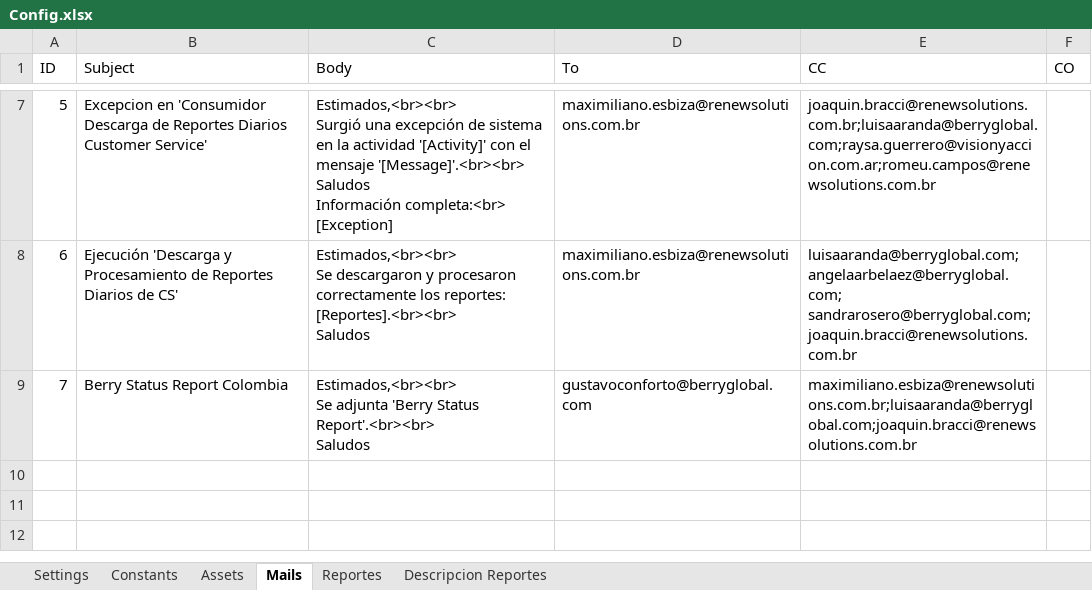
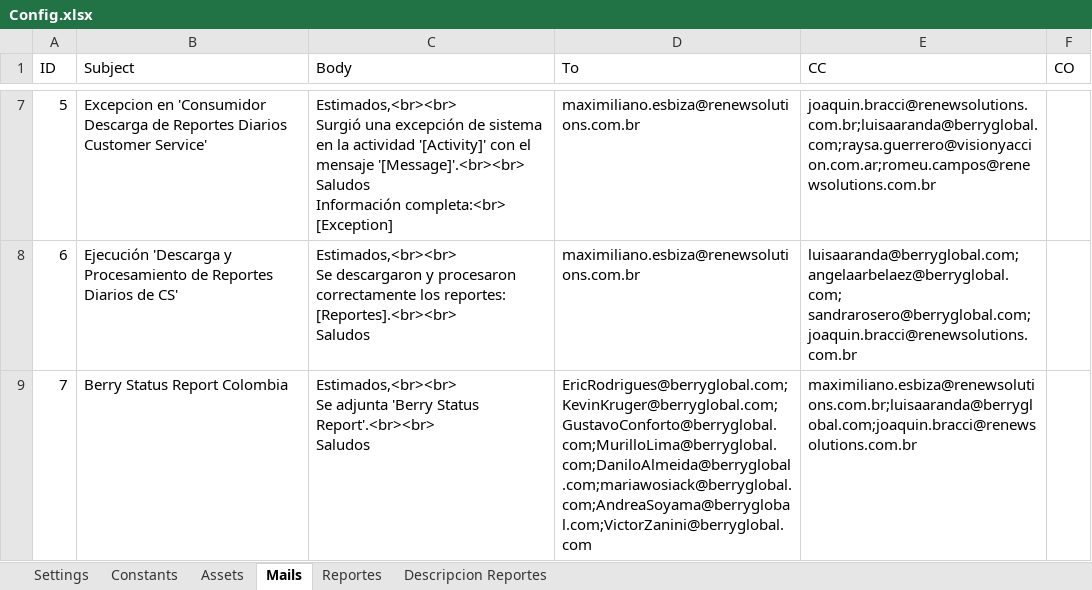
Before and after one commit to visionyaccionsrl/RPA_0014-Consumidor-Descarga-de-Reportes-Diarios-Customer-Service, an Excel workbook: Data/Config.xlsx, sheet Mails, drawn as a sheet; only a part is shown, gaps mark what is left out; values as stored, in another font and other column widths than the file's, no borders; the diff names each change by its address in the sheet, - before the commit and + after, or states it on an @@ line.

Commit message:
Agregado contactos para envio de mails de Price List Report

```diff
--- a/Data/Config.xlsx (sheet Mails)
+++ b/Data/Config.xlsx (sheet Mails)
-D9 (To): gustavoconforto@berryglobal.com
+D9 (To): EricRodrigues@berryglobal.com;KevinKruger@berryglobal.com;GustavoConforto@berryglobal.com;MurilloLima@berryglobal.com;DaniloAlmeida@berryglobal.com;mariawosiack@berryglobal.com;AndreaSoyama@berryglobal.com;VictorZanini@berryglobal.com
```
Also changed, not shown: 1 other file.
